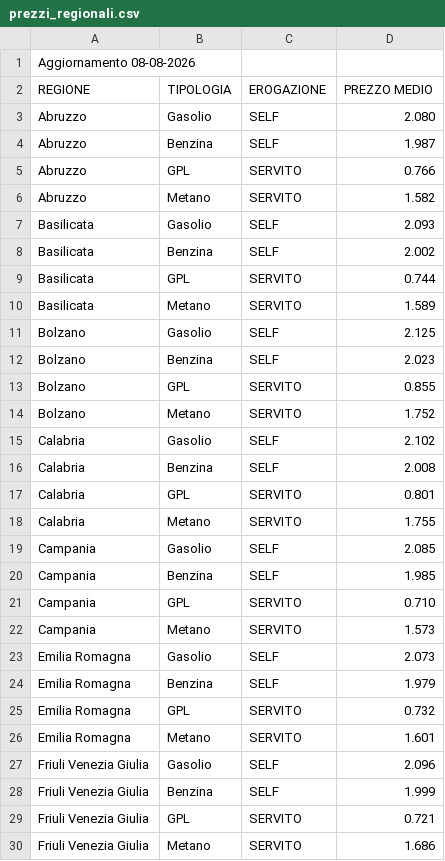
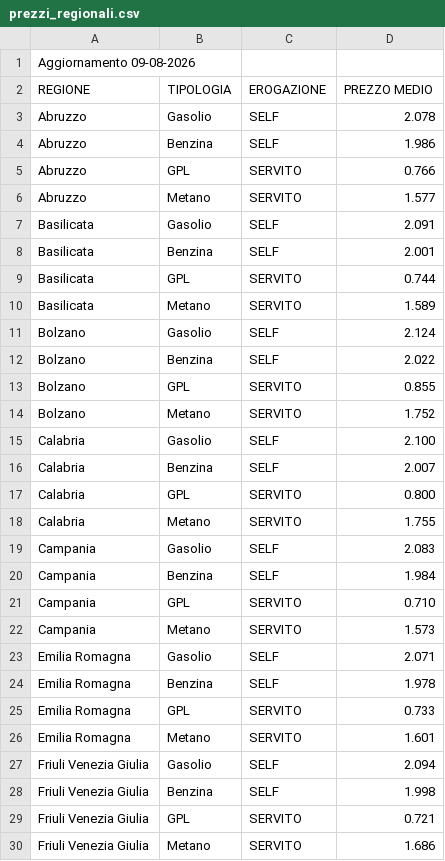
Before and after one commit to fabiopapu/carburanti, a CSV file: dati/prezzi_regionali.csv, drawn as a sheet; only a part is shown; the diff covers the shown part only.

```diff
--- a/dati/prezzi_regionali.csv
+++ b/dati/prezzi_regionali.csv
@@ -1,29 +1,29 @@
-Aggiornamento 08-08-2026
+Aggiornamento 09-08-2026
 REGIONE;TIPOLOGIA;EROGAZIONE;PREZZO MEDIO
-Abruzzo;Gasolio;SELF;2.080
-Abruzzo;Benzina;SELF;1.987
+Abruzzo;Gasolio;SELF;2.078
+Abruzzo;Benzina;SELF;1.986
 Abruzzo;GPL;SERVITO;0.766
-Abruzzo;Metano;SERVITO;1.582
-Basilicata;Gasolio;SELF;2.093
-Basilicata;Benzina;SELF;2.002
+Abruzzo;Metano;SERVITO;1.577
+Basilicata;Gasolio;SELF;2.091
+Basilicata;Benzina;SELF;2.001
 Basilicata;GPL;SERVITO;0.744
 Basilicata;Metano;SERVITO;1.589
-Bolzano;Gasolio;SELF;2.125
-Bolzano;Benzina;SELF;2.023
+Bolzano;Gasolio;SELF;2.124
+Bolzano;Benzina;SELF;2.022
 Bolzano;GPL;SERVITO;0.855
 Bolzano;Metano;SERVITO;1.752
-Calabria;Gasolio;SELF;2.102
-Calabria;Benzina;SELF;2.008
-Calabria;GPL;SERVITO;0.801
+Calabria;Gasolio;SELF;2.100
+Calabria;Benzina;SELF;2.007
+Calabria;GPL;SERVITO;0.800
 Calabria;Metano;SERVITO;1.755
-Campania;Gasolio;SELF;2.085
-Campania;Benzina;SELF;1.985
+Campania;Gasolio;SELF;2.083
+Campania;Benzina;SELF;1.984
 Campania;GPL;SERVITO;0.710
 Campania;Metano;SERVITO;1.573
-Emilia Romagna;Gasolio;SELF;2.073
-Emilia Romagna;Benzina;SELF;1.979
-Emilia Romagna;GPL;SERVITO;0.732
+Emilia Romagna;Gasolio;SELF;2.071
+Emilia Romagna;Benzina;SELF;1.978
+Emilia Romagna;GPL;SERVITO;0.733
 Emilia Romagna;Metano;SERVITO;1.601
-Friuli Venezia Giulia;Gasolio;SELF;2.096
-Friuli Venezia Giulia;Benzina;SELF;1.999
+Friuli Venezia Giulia;Gasolio;SELF;2.094
+Friuli Venezia Giulia;Benzina;SELF;1.998
 Friuli Venezia Giulia;GPL;SERVITO;0.721
```
Also changed, not shown: 35 edited cells elsewhere in this file, 4 other files.
